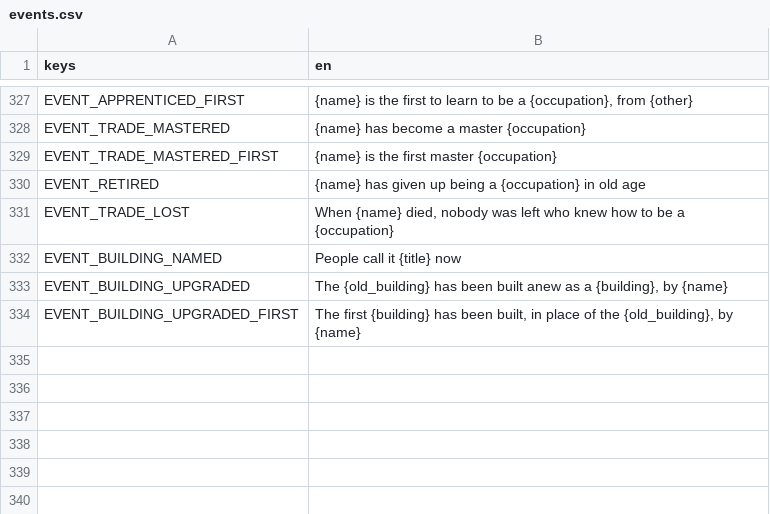
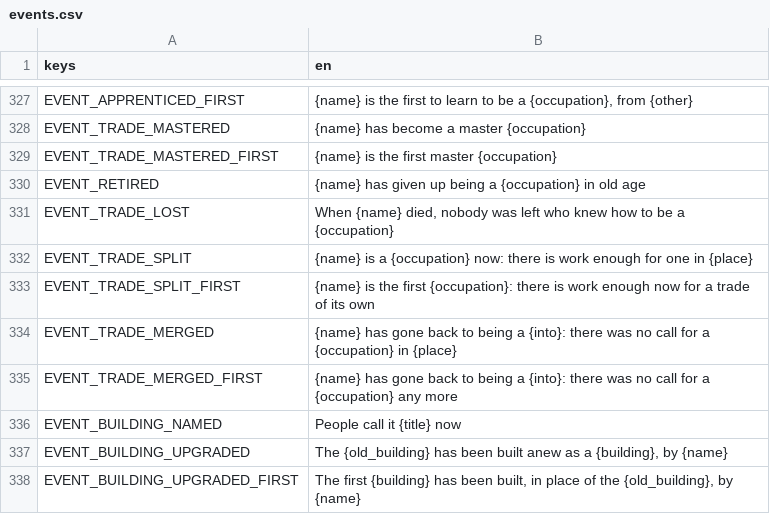
Before and after one commit to happihack/MyWorld, a CSV file: data/text/events.csv, drawn as a sheet; only a part is shown, gaps mark what is left out; the diff names each change by its address in the sheet, - before the commit and + after, or states it on an @@ line.

```diff
--- a/data/text/events.csv
+++ b/data/text/events.csv
+row 332: EVENT_TRADE_SPLIT | {name} is a {occupation} now: there is work enough for one in {place}
+row 333: EVENT_TRADE_SPLIT_FIRST | {name} is the first {occupation}: there is work enough now for a trade of its own
+row 334: EVENT_TRADE_MERGED | {name} has gone back to being a {into}: there was no call for a {occupation} in {place}
+row 335: EVENT_TRADE_MERGED_FIRST | {name} has gone back to being a {into}: there was no call for a {occupation} any more
```
Also changed, not shown: 16 other files.
